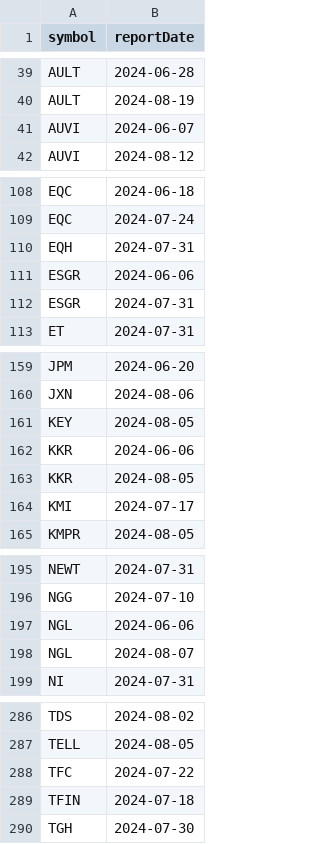
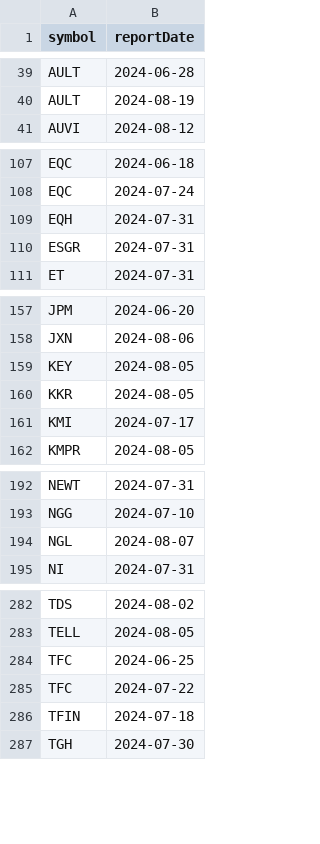
Before and after one commit to arraykov/Dashboard, a CSV file: src/files/earnings.csv, drawn as a sheet; only a part is shown, gaps mark what is left out.

```diff
--- a/src/files/earnings.csv
+++ b/src/files/earnings.csv
@@ -40,3 +40,2 @@ AULT,2024-06-28
 AULT,2024-08-19
-AUVI,2024-06-07
 AUVI,2024-08-12
@@ -110,3 +109,2 @@ EQC,2024-07-24
 EQH,2024-07-31
-ESGR,2024-06-06
 ESGR,2024-07-31
@@ -161,3 +159,2 @@ JXN,2024-08-06
 KEY,2024-08-05
-KKR,2024-06-06
 KKR,2024-08-05
@@ -196,3 +193,2 @@ NEWT,2024-07-31
 NGG,2024-07-10
-NGL,2024-06-06
 NGL,2024-08-07
@@ -287,2 +283,3 @@ TDS,2024-08-02
 TELL,2024-08-05
+TFC,2024-06-25
 TFC,2024-07-22
```
Also changed, not shown: src/files/dividends_grouped_Next Week.csv, 1 other file.
